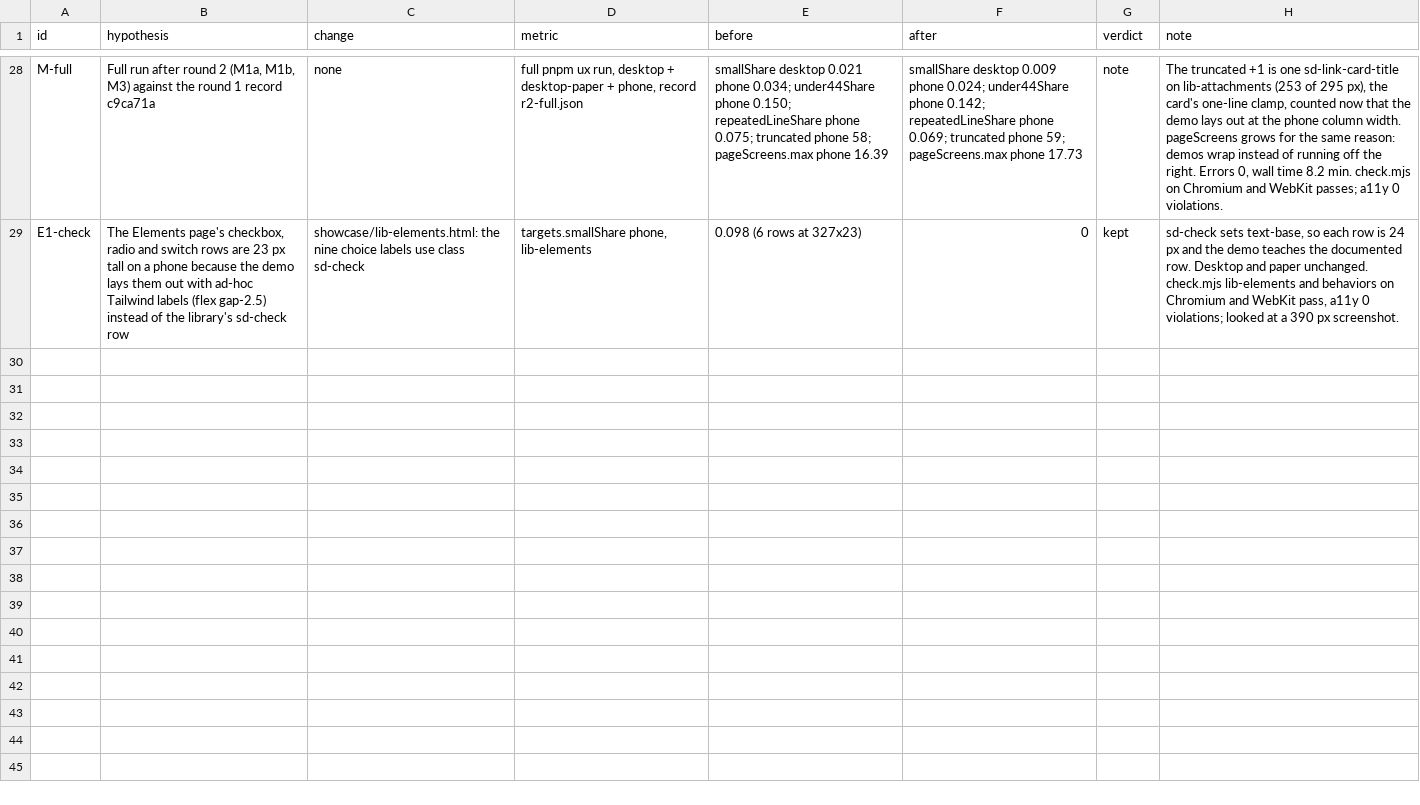
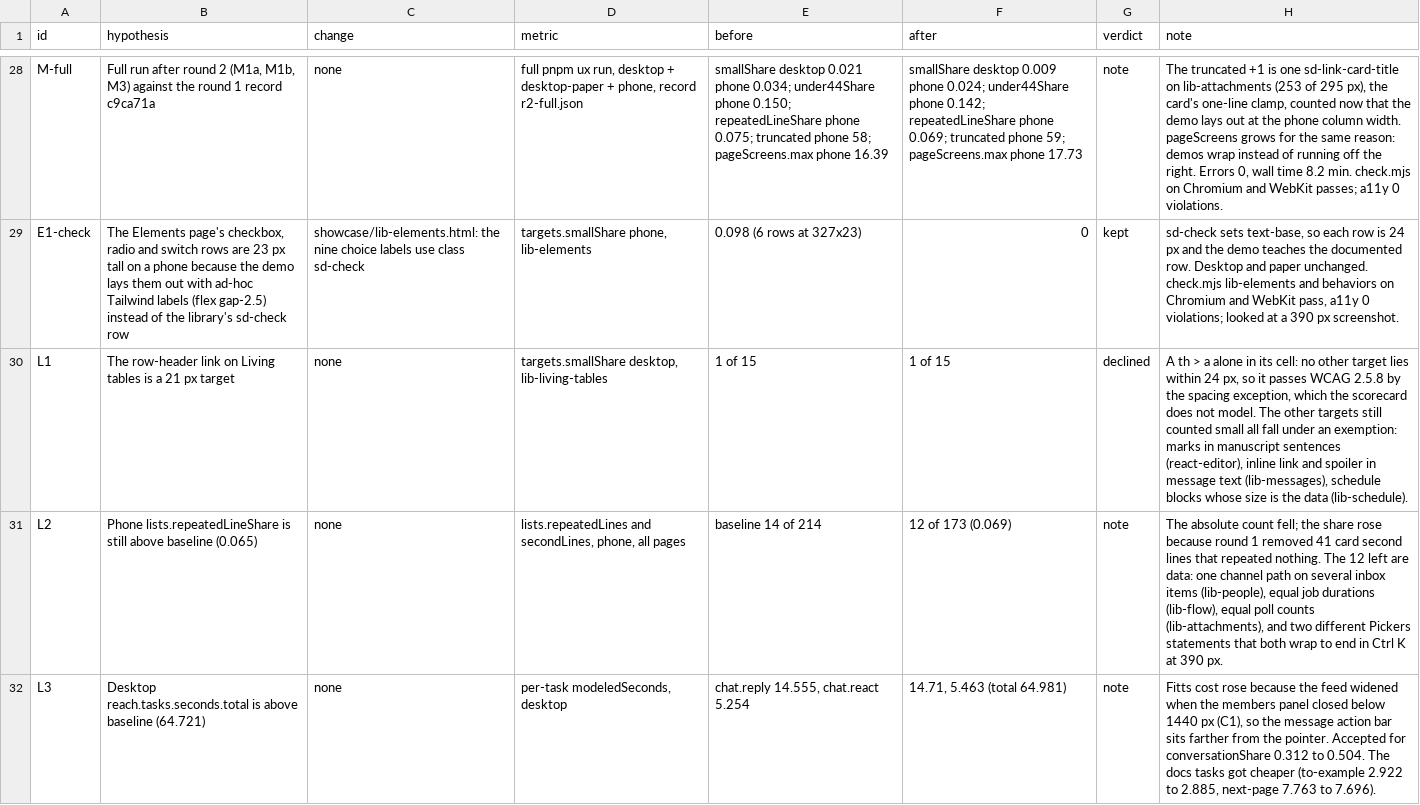
Before and after one commit to Medalink/signal-design, a TSV file: ux/hillclimb/2026-11-18-showcase/decision.tsv, drawn as a sheet; only a part is shown, gaps mark what is left out; the diff names each change by its address in the sheet, - before the commit and + after, or states it on an @@ line.

Commit message:
File the UX record after the second showcase climb
Full run on 5ea61f6 against the baseline (6da1a7f): first demo below
the fold 8/12 to 0/0, intro max 1518 to 212 chars, eyebrows 85 to 3,
chat conversation share 0.312 to 0.504, hover-covered chars 23.5 to 0,
small targets desktop 0.033 to 0.009 and phone 0.043 to 0.019, phone
under-44 0.158 to 0.142. Errors 0, wall time 7.2 min.

Worse than baseline, each logged in decision.tsv (L2, L3, M-full):
desktop task seconds 64.721 to 64.981 (wider chat feed), phone repeated
line share 0.065 to 0.069 (count 14 to 12, smaller denominator), phone
truncated 58 to 59 (a link card clamp now measured at the real width).
Only ux/ changes; no release.

```diff
--- a/ux/hillclimb/2026-11-18-showcase/decision.tsv
+++ b/ux/hillclimb/2026-11-18-showcase/decision.tsv
+row 30: L1 | The row-header link on Living tables is a 21 px target | none | targets.smallShare desktop, lib-living-tables | 1 of 15 | 1 of 15 | declined | A th > a alone in its cell: no other target lies within 24 px, so it passes WCAG 2.5.8 by the spacing exception, which the scorecard does not model. The other targets still counted small all fall under an exemption: marks in manuscript sentences (react-editor), inline link and spoiler in message text (lib-messages), schedule blocks whose size is the data (lib-schedule).
+row 31: L2 | Phone lists.repeatedLineShare is still above baseline (0.065) | none | lists.repeatedLines and secondLines, phone, all pages | baseline 14 of 214 | 12 of 173 (0.069) | note | The absolute count fell; the share rose because round 1 removed 41 card second lines that repeated nothing. The 12 left are data: one channel path on several inbox items (lib-people), equal job durations (lib-flow), equal poll counts (lib-attachments), and two different Pickers statements that both wrap to end in Ctrl K at 390 px.
+row 32: L3 | Desktop reach.tasks.seconds.total is above baseline (64.721) | none | per-task modeledSeconds, desktop | chat.reply 14.555, chat.react 5.254 | 14.71, 5.463 (total 64.981) | note | Fitts cost rose because the feed widened when the members panel closed below 1440 px (C1), so the message action bar sits farther from the pointer. Accepted for conversationShare 0.312 to 0.504. The docs tasks got cheaper (to-example 2.922 to 2.885, next-page 7.763 to 7.696).
```
Also changed, not shown: 2 other files.
